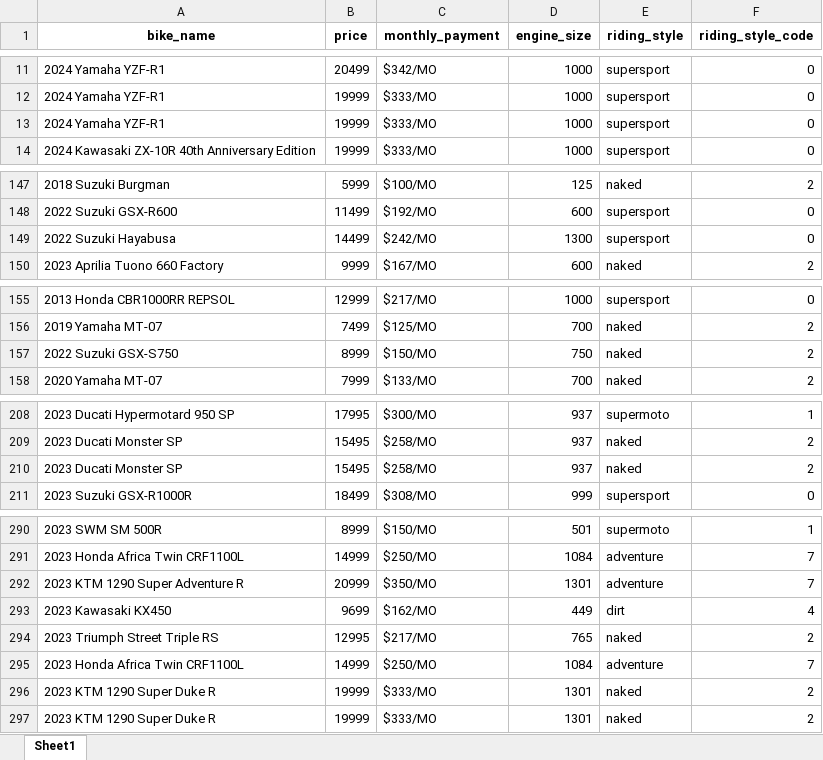
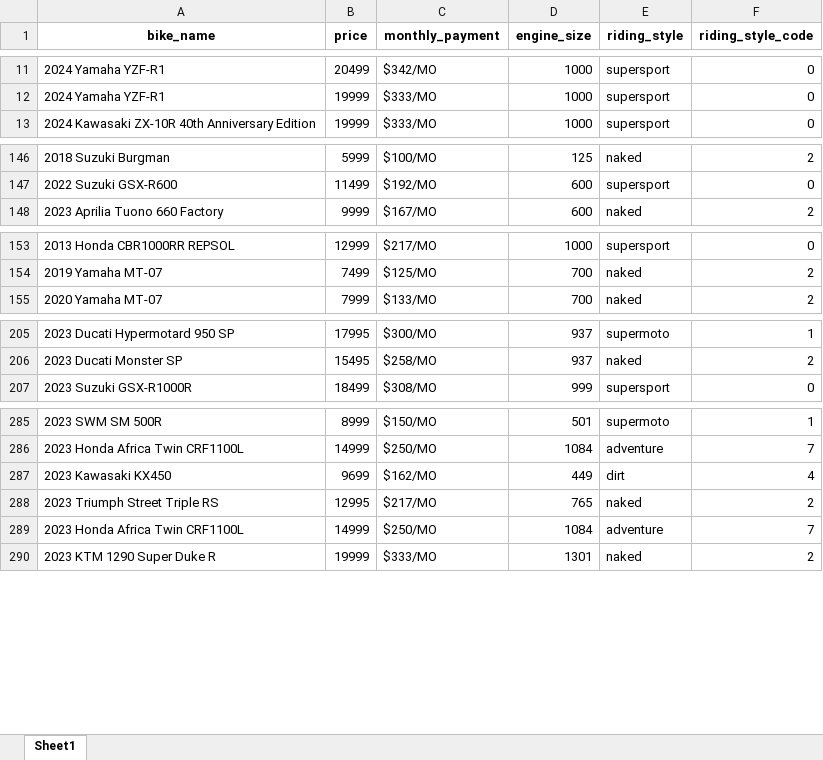
Before and after one commit to medanrosa/bike-recommender, an Excel workbook: completed_bike_dataset.xlsx, sheet Sheet1, drawn as a sheet; only a part is shown, gaps mark what is left out; values as stored, in another font and other column widths than the file's, no borders; the diff covers the shown part only; the diff names each change by its address in the sheet, - before the commit and + after, or states it on an @@ line.

Commit message:
Update dataset: corrected riding_style and codes for accuracy

```diff
--- a/completed_bike_dataset.xlsx (sheet Sheet1)
+++ b/completed_bike_dataset.xlsx (sheet Sheet1)
-row 13: 2024 Yamaha YZF-R1 | 19999 | $333/MO | 1000 | supersport | 0
-row 149: 2022 Suzuki Hayabusa | 14499 | $242/MO | 1300 | supersport | 0
-row 157: 2022 Suzuki GSX-S750 | 8999 | $150/MO | 750 | naked | 2
-row 210: 2023 Ducati Monster SP | 15495 | $258/MO | 937 | naked | 2
-row 292: 2023 KTM 1290 Super Adventure R | 20999 | $350/MO | 1301 | adventure | 7
-row 296: 2023 KTM 1290 Super Duke R | 19999 | $333/MO | 1301 | naked | 2
```
Also changed, not shown: 1 removed row and 4 edited cells elsewhere in this sheet.
